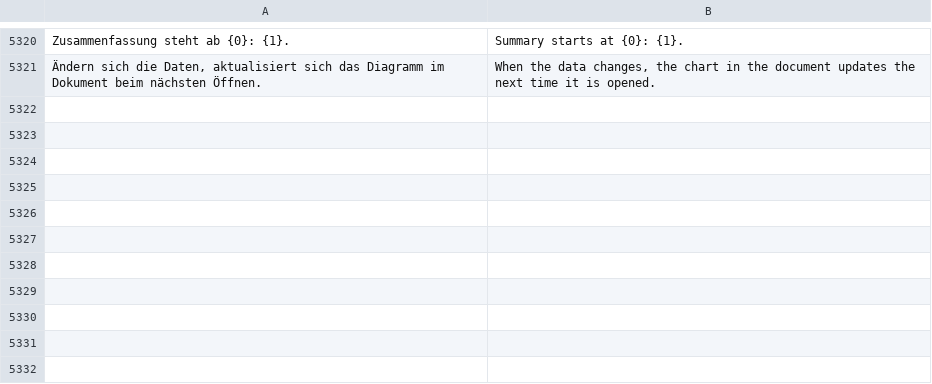
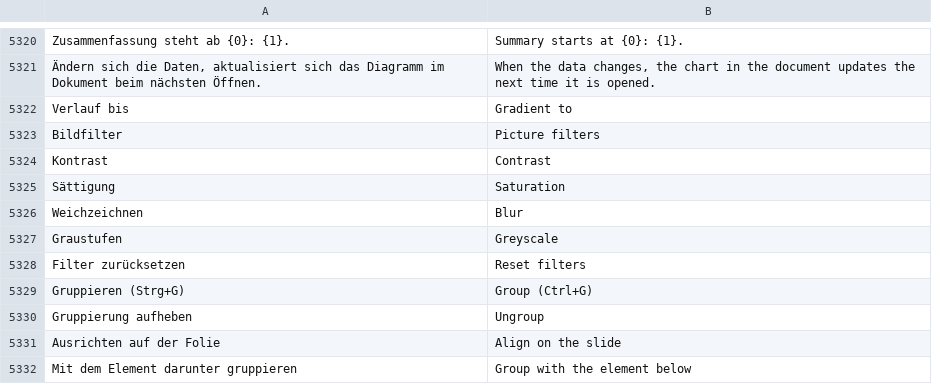
Before and after one commit to ADEU-TUD/ADEU-Harness, a TSV file: app/src/main/resources/i18n/en.tsv, drawn as a sheet; only a part is shown, gaps mark what is left out.

```diff
--- a/app/src/main/resources/i18n/en.tsv
+++ b/app/src/main/resources/i18n/en.tsv
@@ -5321 +5321,12 @@ Zusammenfassung steht ab {0}: {1}.	Summary starts at {0}: {1}.
 Ändern sich die Daten, aktualisiert sich das Diagramm im Dokument beim nächsten Öffnen.	When the data changes, the chart in the document updates the next time it is opened.
+Verlauf bis	Gradient to
+Bildfilter	Picture filters
+Kontrast	Contrast
+Sättigung	Saturation
+Weichzeichnen	Blur
+Graustufen	Greyscale
+Filter zurücksetzen	Reset filters
+Gruppieren (Strg+G)	Group (Ctrl+G)
+Gruppierung aufheben	Ungroup
+Ausrichten auf der Folie	Align on the slide
+Mit dem Element darunter gruppieren	Group with the element below
```
Also changed, not shown: 12 other files.
